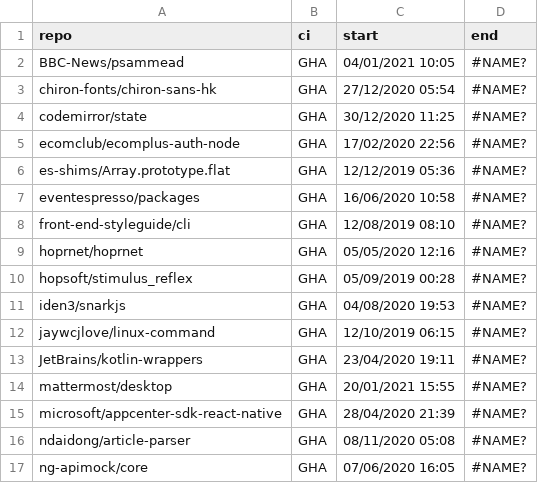
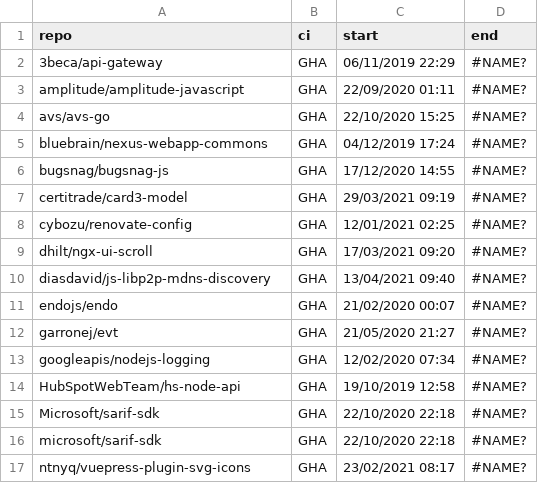
Before and after one commit to FreekDS/CIAN, a CSV file: dataset/output/csv/gha_only.csv, drawn as a sheet; only a part is shown; the diff covers the shown part only.

```diff
--- a/dataset/output/csv/gha_only.csv
+++ b/dataset/output/csv/gha_only.csv
@@ -1,17 +1,17 @@
 repo;ci;start;end
-BBC-News/psammead;GHA;04/01/2021 10:05;#NAME?
-chiron-fonts/chiron-sans-hk;GHA;27/12/2020 05:54;#NAME?
-codemirror/state;GHA;30/12/2020 11:25;#NAME?
-ecomclub/ecomplus-auth-node;GHA;17/02/2020 22:56;#NAME?
-es-shims/Array.prototype.flat;GHA;12/12/2019 05:36;#NAME?
-eventespresso/packages;GHA;16/06/2020 10:58;#NAME?
-front-end-styleguide/cli;GHA;12/08/2019 08:10;#NAME?
-hoprnet/hoprnet;GHA;05/05/2020 12:16;#NAME?
-hopsoft/stimulus_reflex;GHA;05/09/2019 00:28;#NAME?
-iden3/snarkjs;GHA;04/08/2020 19:53;#NAME?
-jaywcjlove/linux-command;GHA;12/10/2019 06:15;#NAME?
-JetBrains/kotlin-wrappers;GHA;23/04/2020 19:11;#NAME?
-mattermost/desktop;GHA;20/01/2021 15:55;#NAME?
-microsoft/appcenter-sdk-react-native;GHA;28/04/2020 21:39;#NAME?
-ndaidong/article-parser;GHA;08/11/2020 05:08;#NAME?
-ng-apimock/core;GHA;07/06/2020 16:05;#NAME?
+3beca/api-gateway;GHA;06/11/2019 22:29;#NAME?
+amplitude/amplitude-javascript;GHA;22/09/2020 01:11;#NAME?
+avs/avs-go;GHA;22/10/2020 15:25;#NAME?
+bluebrain/nexus-webapp-commons;GHA;04/12/2019 17:24;#NAME?
+bugsnag/bugsnag-js;GHA;17/12/2020 14:55;#NAME?
+certitrade/card3-model;GHA;29/03/2021 09:19;#NAME?
+cybozu/renovate-config;GHA;12/01/2021 02:25;#NAME?
+dhilt/ngx-ui-scroll;GHA;17/03/2021 09:20;#NAME?
+diasdavid/js-libp2p-mdns-discovery;GHA;13/04/2021 09:40;#NAME?
+endojs/endo;GHA;21/02/2020 00:07;#NAME?
+garronej/evt;GHA;21/05/2020 21:27;#NAME?
+googleapis/nodejs-logging;GHA;12/02/2020 07:34;#NAME?
+HubSpotWebTeam/hs-node-api;GHA;19/10/2019 12:58;#NAME?
+Microsoft/sarif-sdk;GHA;22/10/2020 22:18;#NAME?
+microsoft/sarif-sdk;GHA;22/10/2020 22:18;#NAME?
+ntnyq/vuepress-plugin-svg-icons;GHA;23/02/2021 08:17;#NAME?
```
Also changed, not shown: 1 added row, 1 removed row and 26 edited cells elsewhere in this file, dataset/output/csv/travis_only.csv, dataset/output/csv/travis_to_gha.csv, 4 other files.
